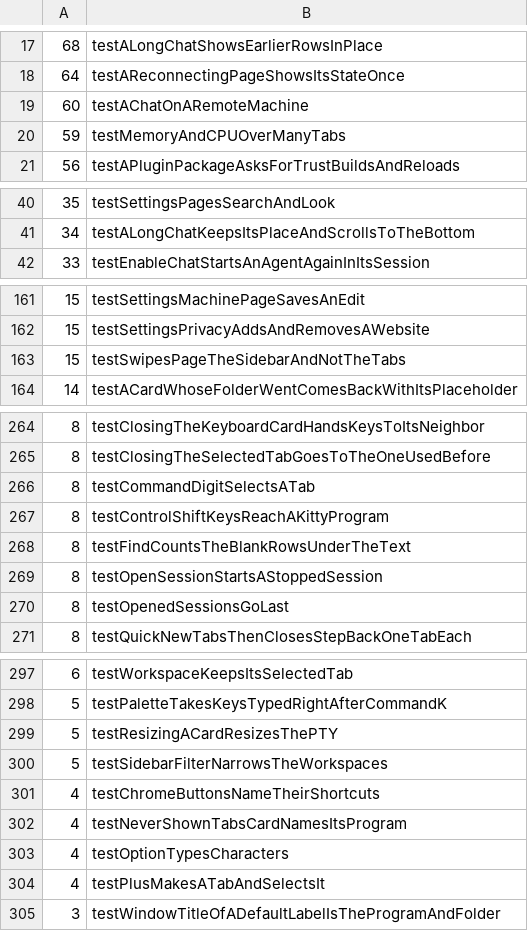
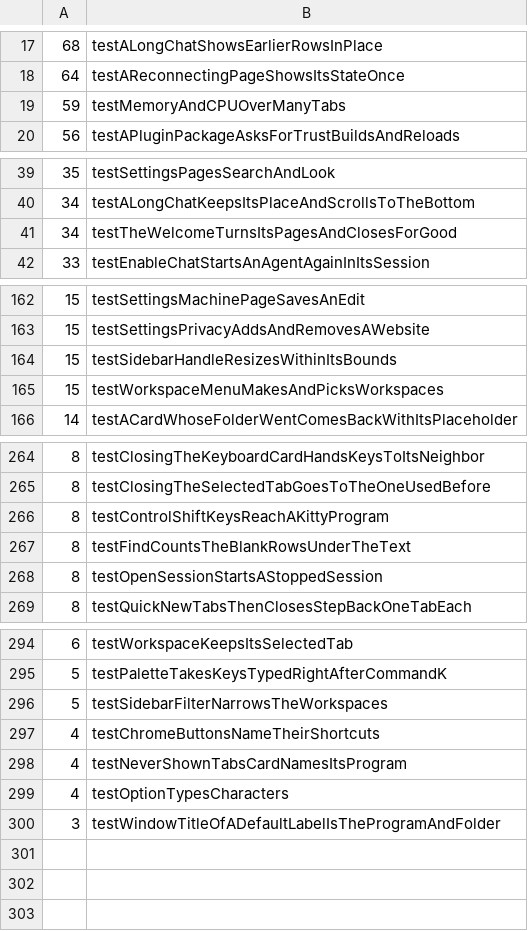
Before and after one commit to hkandala/ovvi, a TSV file: scripts/test-times.tsv, drawn as a sheet; only a part is shown, gaps mark what is left out; the diff covers the shown part only.

Commit message:
chore(ci): test times for the merged and dropped tests
Merged targets: the sum of both tests, less about 3 s a launch saved.

```diff
--- a/scripts/test-times.tsv
+++ b/scripts/test-times.tsv
@@ -18,3 +18,2 @@
 64	testAReconnectingPageShowsItsStateOnce
-60	testAChatOnARemoteMachine
 59	testMemoryAndCPUOverManyTabs
@@ -41,2 +40,3 @@
 34	testALongChatKeepsItsPlaceAndScrollsToTheBottom
+34	testTheWelcomeTurnsItsPagesAndClosesForGood
 33	testEnableChatStartsAnAgentAgainInItsSession
@@ -162,3 +163,4 @@
 15	testSettingsPrivacyAddsAndRemovesAWebsite
-15	testSwipesPageTheSidebarAndNotTheTabs
+15	testSidebarHandleResizesWithinItsBounds
+15	testWorkspaceMenuMakesAndPicksWorkspaces
 14	testACardWhoseFolderWentComesBackWithItsPlaceholder
@@ -265,3 +265,2 @@
 8	testClosingTheSelectedTabGoesToTheOneUsedBefore
-8	testCommandDigitSelectsATab
 8	testControlShiftKeysReachAKittyProgram
@@ -269,3 +268,2 @@
 8	testOpenSessionStartsAStoppedSession
-8	testOpenedSessionsGoLast
 8	testQuickNewTabsThenClosesStepBackOneTabEach
@@ -298,3 +295,2 @@
 5	testPaletteTakesKeysTypedRightAfterCommandK
-5	testResizingACardResizesThePTY
 5	testSidebarFilterNarrowsTheWorkspaces
@@ -303,3 +299,2 @@
 4	testOptionTypesCharacters
-4	testPlusMakesATabAndSelectsIt
 3	testWindowTitleOfADefaultLabelIsTheProgramAndFolder
```
Also changed, not shown: 8 added rows, 10 removed rows and 1 edited cell elsewhere in this file.
